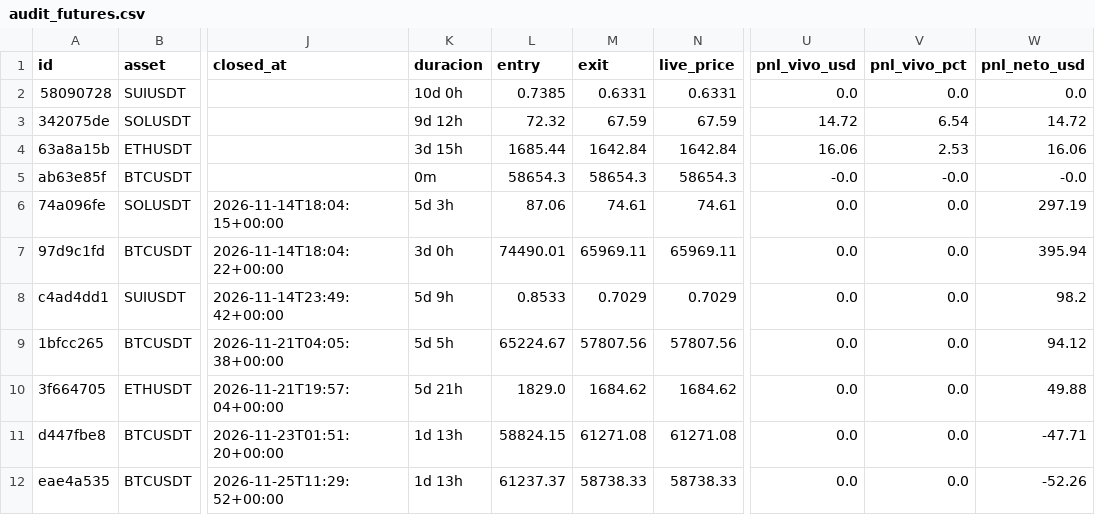
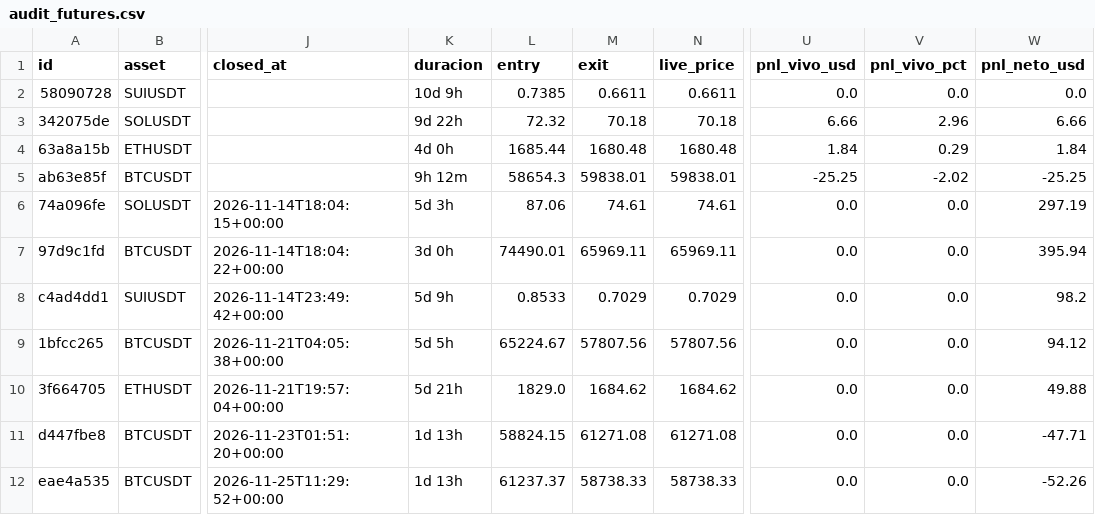
Before and after one commit to juanpabloruizru-boop/quant-arena, a CSV file: ledger/audit_futures.csv, drawn as a sheet; only a part is shown, gaps mark what is left out; the diff names each change by its address in the sheet, - before the commit and + after, or states it on an @@ line.

```diff
--- a/ledger/audit_futures.csv
+++ b/ledger/audit_futures.csv
-K2 (duracion): 10d 0h
+K2 (duracion): 10d 9h
-M2 (exit): 0.6331
+M2 (exit): 0.6611
-N2 (live_price): 0.6331
+N2 (live_price): 0.6611
-K3 (duracion): 9d 12h
+K3 (duracion): 9d 22h
-M3 (exit): 67.59
+M3 (exit): 70.18
-N3 (live_price): 67.59
+N3 (live_price): 70.18
-U3 (pnl_vivo_usd): 14.72
+U3 (pnl_vivo_usd): 6.66
-V3 (pnl_vivo_pct): 6.54
+V3 (pnl_vivo_pct): 2.96
-W3 (pnl_neto_usd): 14.72
+W3 (pnl_neto_usd): 6.66
-K4 (duracion): 3d 15h
+K4 (duracion): 4d 0h
-M4 (exit): 1642.84
+M4 (exit): 1680.48
-N4 (live_price): 1642.84
+N4 (live_price): 1680.48
-U4 (pnl_vivo_usd): 16.06
+U4 (pnl_vivo_usd): 1.84
-V4 (pnl_vivo_pct): 2.53
+V4 (pnl_vivo_pct): 0.29
-W4 (pnl_neto_usd): 16.06
+W4 (pnl_neto_usd): 1.84
-K5 (duracion): 0m
+K5 (duracion): 9h 12m
-M5 (exit): 58654.3
+M5 (exit): 59838.01
-N5 (live_price): 58654.3
+N5 (live_price): 59838.01
-U5 (pnl_vivo_usd): -0.0
+U5 (pnl_vivo_usd): -25.25
-V5 (pnl_vivo_pct): -0.0
+V5 (pnl_vivo_pct): -2.02
-W5 (pnl_neto_usd): -0.0
+W5 (pnl_neto_usd): -25.25
```
Also changed, not shown: ledger/audit_spot.csv, ledger/trades_statistical_log.csv, 4 other files.
